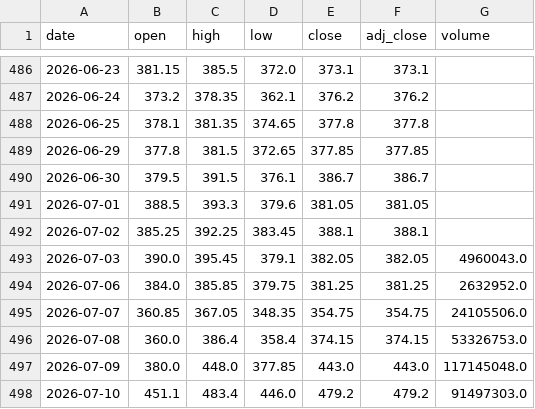
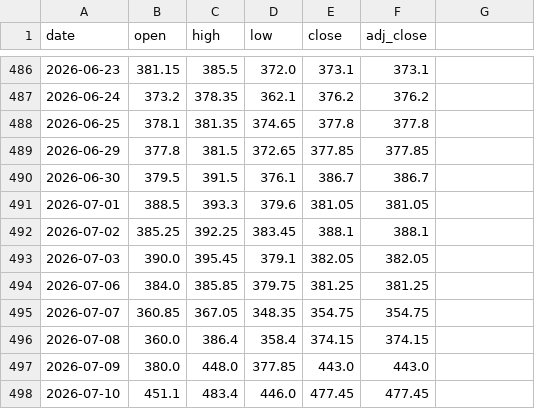
Before and after one commit to crorepathi369/tradeedge-api, a CSV file: KALYANKJIL.csv, drawn as a sheet; only a part is shown, gaps mark what is left out; the diff names each change by its address in the sheet, - before the commit and + after, or states it on an @@ line.

Commit message:
Breeze update 2026-07-10: KALYANKJIL

```diff
--- a/KALYANKJIL.csv
+++ b/KALYANKJIL.csv
-G1: volume
+G1: (empty)
-G493: 4960043.0
+G493: (empty)
-G494: 2632952.0
+G494: (empty)
-G495: 24105506.0
+G495: (empty)
-G496: 53326753.0
+G496: (empty)
-G497: 117145048.0
+G497: (empty)
-E498 (close): 479.2
+E498 (close): 477.45
-F498 (adj_close): 479.2
+F498 (adj_close): 477.45
-G498: 91497303.0
+G498: (empty)
```
